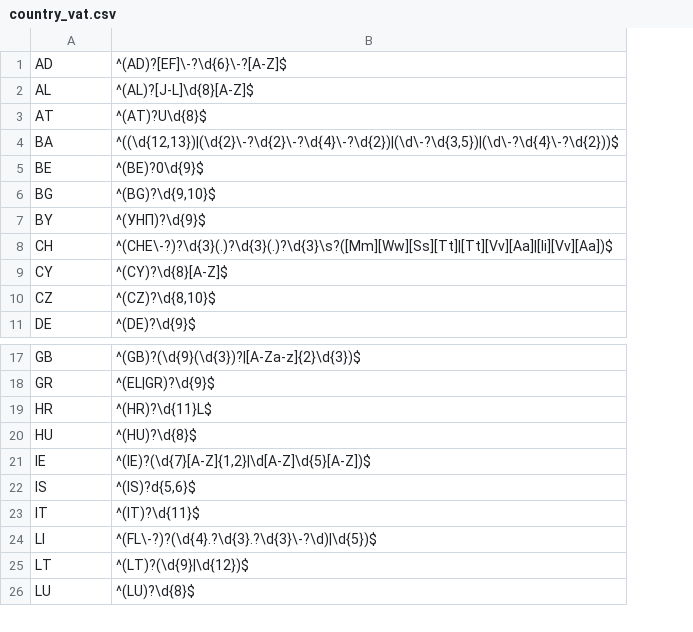
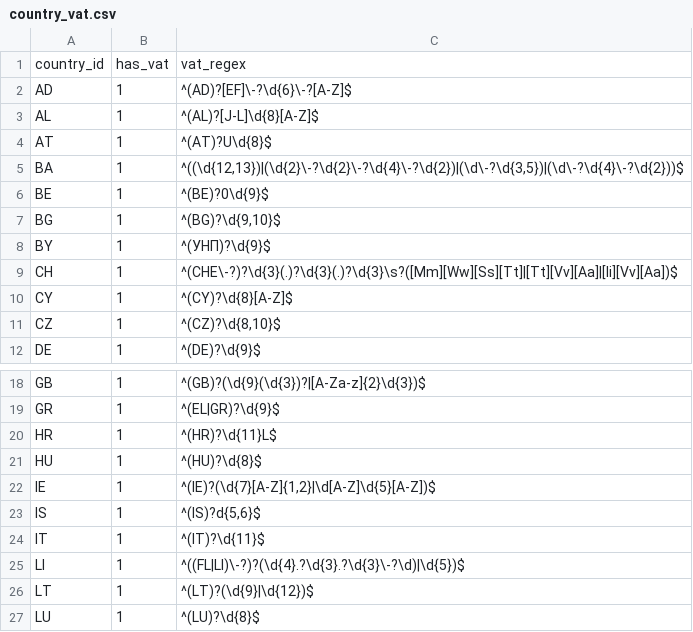
Before and after one commit to alessiocantarella/i18n, a CSV file: country_vat.csv, drawn as a sheet; only a part is shown, gaps mark what is left out; addresses are those after the commit; the diff names each change by its address in the sheet, - before the commit and + after, or states it on an @@ line.

Commit message:
Update country_vat.csv

```diff
--- a/country_vat.csv
+++ b/country_vat.csv
+column B, rows 2-12: all 1; rows 18-27: all 1
+row 1: country_id | has_vat | vat_regex
-C25: ^(FL\-?)?(\d{4}.?\d{3}.?\d{3}\-?\d)|\d{5})$
+C25: ^((FL|LI)\-?)?(\d{4}.?\d{3}.?\d{3}\-?\d)|\d{5})$
```
